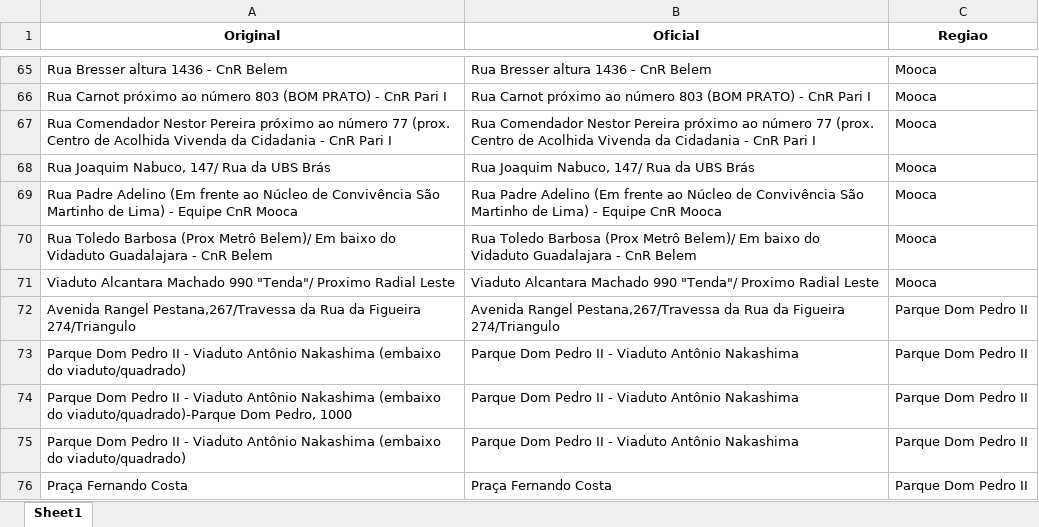
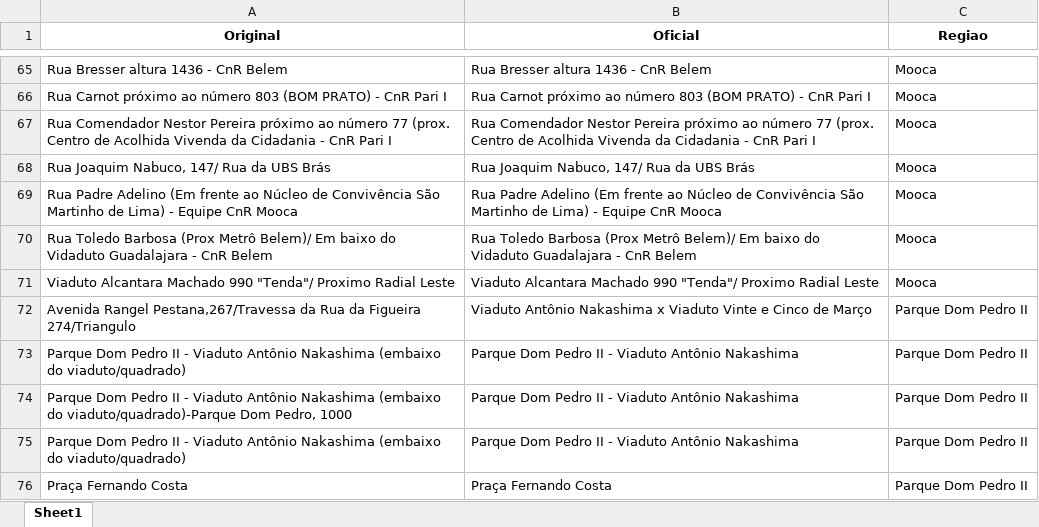
Before and after one commit to JoseFPVelloso/ETL_Projeto_Redencao, an Excel workbook: GTSEGURANCA_gerador_graficos/Okuhara_e_outras_regioes/regioes.xlsx, sheet Sheet1, drawn as a sheet; only a part is shown, gaps mark what is left out; values as stored, in another font and other column widths than the file's, no borders; the diff names each change by its address in the sheet, - before the commit and + after, or states it on an @@ line.

```diff
--- a/GTSEGURANCA_gerador_graficos/Okuhara_e_outras_regioes/regioes.xlsx (sheet Sheet1)
+++ b/GTSEGURANCA_gerador_graficos/Okuhara_e_outras_regioes/regioes.xlsx (sheet Sheet1)
-B72 (Oficial): Avenida Rangel Pestana,267/Travessa da Rua da Figueira 274/Triangulo
+B72 (Oficial): Viaduto Antônio Nakashima x Viaduto Vinte e Cinco de Março
```
Also changed, not shown: 2 other files.
